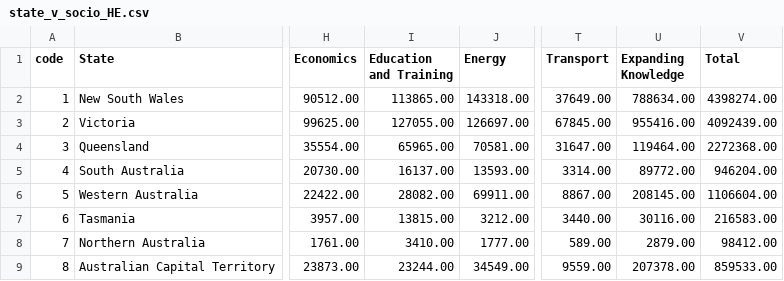
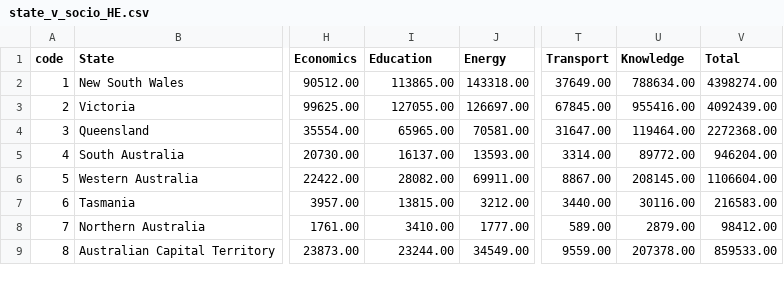
Before and after one commit to Joshua-Riantoputra/FIT3179, a CSV file: data/state_v_socio_HE.csv, drawn as a sheet; only a part is shown, gaps mark what is left out; the diff names each change by its address in the sheet, - before the commit and + after, or states it on an @@ line.

```diff
--- a/data/state_v_socio_HE.csv
+++ b/data/state_v_socio_HE.csv
-I1: Education and Training
+I1: Education
-U1: Expanding Knowledge
+U1: Knowledge
```
Also changed, not shown: 1 other file.
